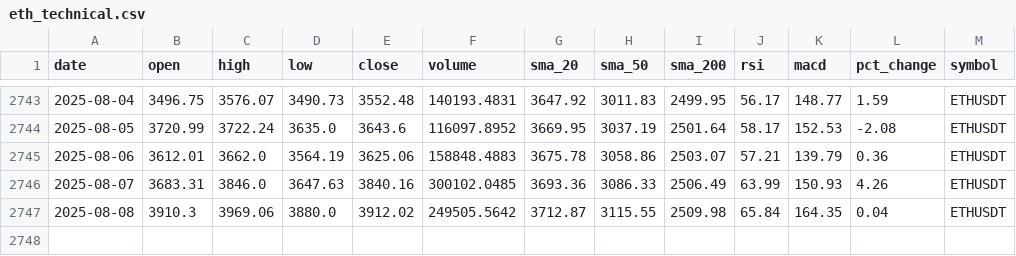
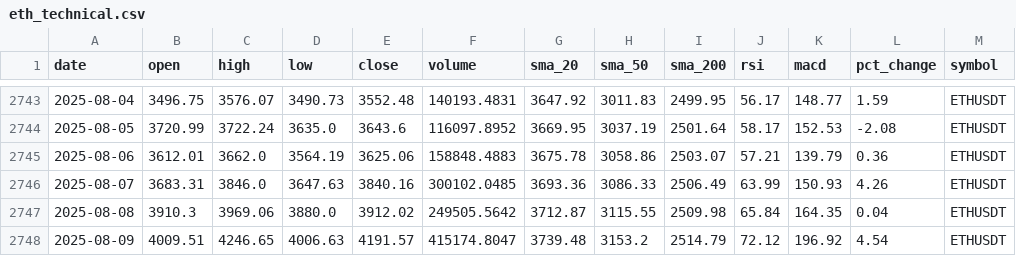
Before and after one commit to amrelsawalhi/DipSignal, a CSV file: data/eth_technical.csv, drawn as a sheet; only a part is shown, gaps mark what is left out.

```diff
--- a/data/eth_technical.csv
+++ b/data/eth_technical.csv
@@ -2747 +2747,2 @@ date,open,high,low,close,volume,sma_20,sma_50,sma_200,rsi,macd,pct_change,symbol
 2025-08-08,3910.3,3969.06,3880.0,3912.02,249505.5642,3712.87,3115.55,2509.98,65.84,164.35,0.04,ETHUSDT
+2025-08-09,4009.51,4246.65,4006.63,4191.57,415174.8047,3739.48,3153.2,2514.79,72.12,196.92,4.54,ETHUSDT
```
Also changed, not shown: data/btc_technical.csv, data/llama_recommendations_bnb.csv, 11 other files.
